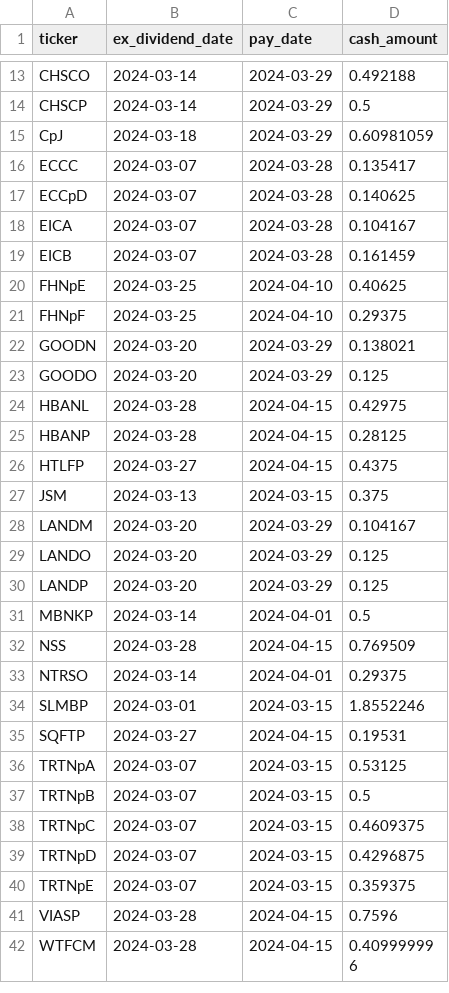
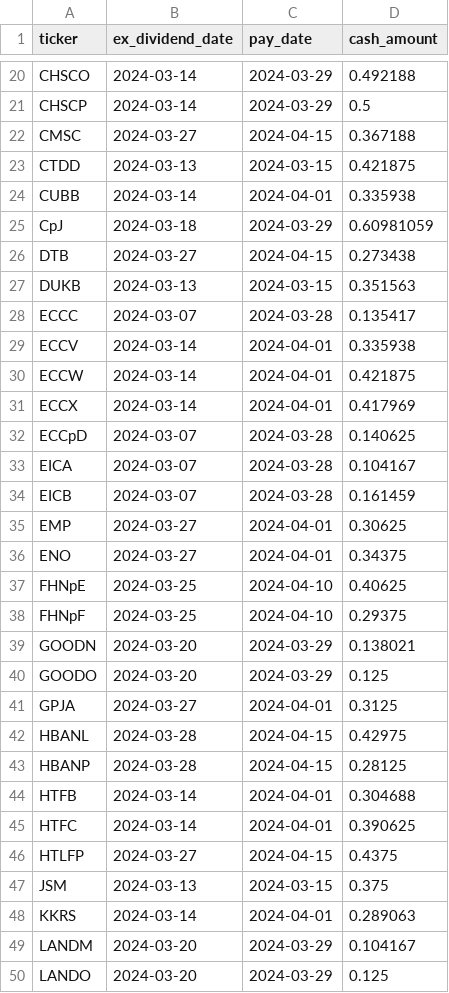
Before and after one commit to arraykov/Dashboard, a CSV file: src/files/dividends_grouped_Next Month.csv, drawn as a sheet; only a part is shown, gaps mark what is left out; the shorter side is filled out with more unchanged rows; the diff covers the shown part only.

```diff
--- a/src/files/dividends_grouped_Next Month.csv
+++ b/src/files/dividends_grouped_Next Month.csv
@@ -14,4 +21,12 @@ CHSCO,2024-03-14,2024-03-29,0.492188
 CHSCP,2024-03-14,2024-03-29,0.5
+CMSC,2024-03-27,2024-04-15,0.367188
+CTDD,2024-03-13,2024-03-15,0.421875
+CUBB,2024-03-14,2024-04-01,0.335938
 CpJ,2024-03-18,2024-03-29,0.60981059
+DTB,2024-03-27,2024-04-15,0.273438
+DUKB,2024-03-13,2024-03-15,0.351563
 ECCC,2024-03-07,2024-03-28,0.135417
+ECCV,2024-03-14,2024-04-01,0.335938
+ECCW,2024-03-14,2024-04-01,0.421875
+ECCX,2024-03-14,2024-04-01,0.417969
 ECCpD,2024-03-07,2024-03-28,0.140625
@@ -19,2 +34,4 @@ EICA,2024-03-07,2024-03-28,0.104167
 EICB,2024-03-07,2024-03-28,0.161459
+EMP,2024-03-27,2024-04-01,0.30625
+ENO,2024-03-27,2024-04-01,0.34375
 FHNpE,2024-03-25,2024-04-10,0.40625
@@ -23,6 +40,10 @@ GOODN,2024-03-20,2024-03-29,0.138021
 GOODO,2024-03-20,2024-03-29,0.125
+GPJA,2024-03-27,2024-04-01,0.3125
 HBANL,2024-03-28,2024-04-15,0.42975
 HBANP,2024-03-28,2024-04-15,0.28125
+HTFB,2024-03-14,2024-04-01,0.304688
+HTFC,2024-03-14,2024-04-01,0.390625
 HTLFP,2024-03-27,2024-04-15,0.4375
 JSM,2024-03-13,2024-03-15,0.375
+KKRS,2024-03-14,2024-04-01,0.289063
 LANDM,2024-03-20,2024-03-29,0.104167
```
Also changed, not shown: 28 added rows elsewhere in this file, src/files/dividends_grouped_Next Week.csv, src/files/dividends_grouped_This Week.csv, 2 other files.
